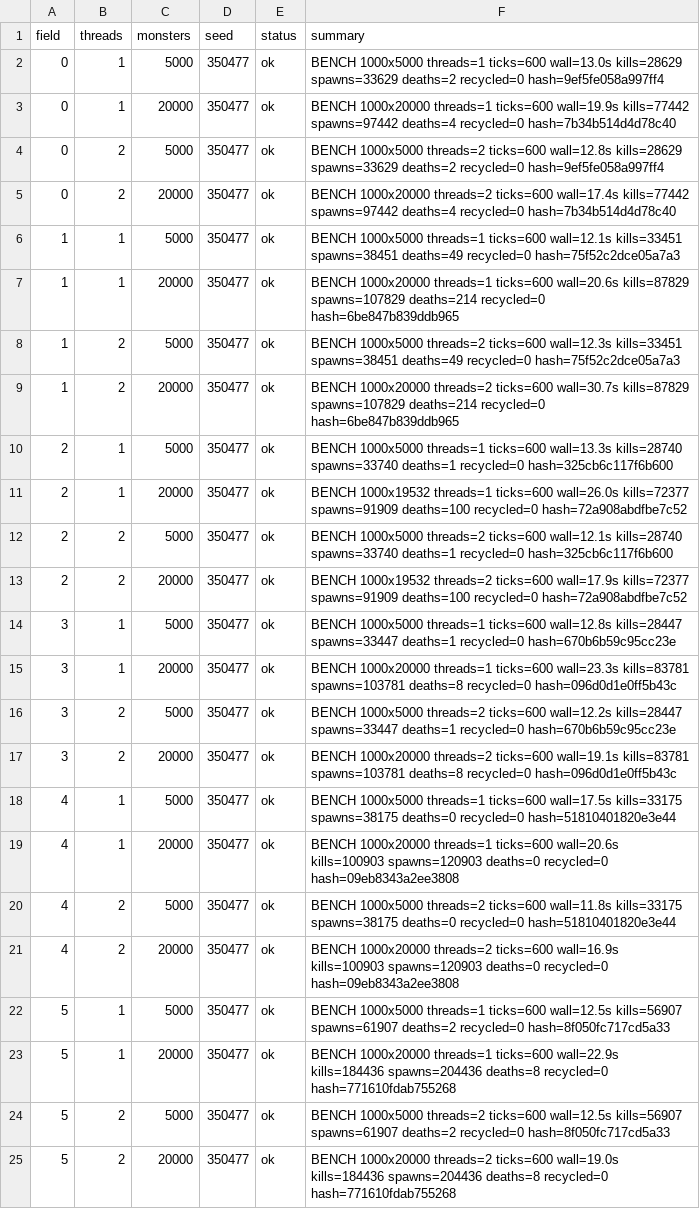
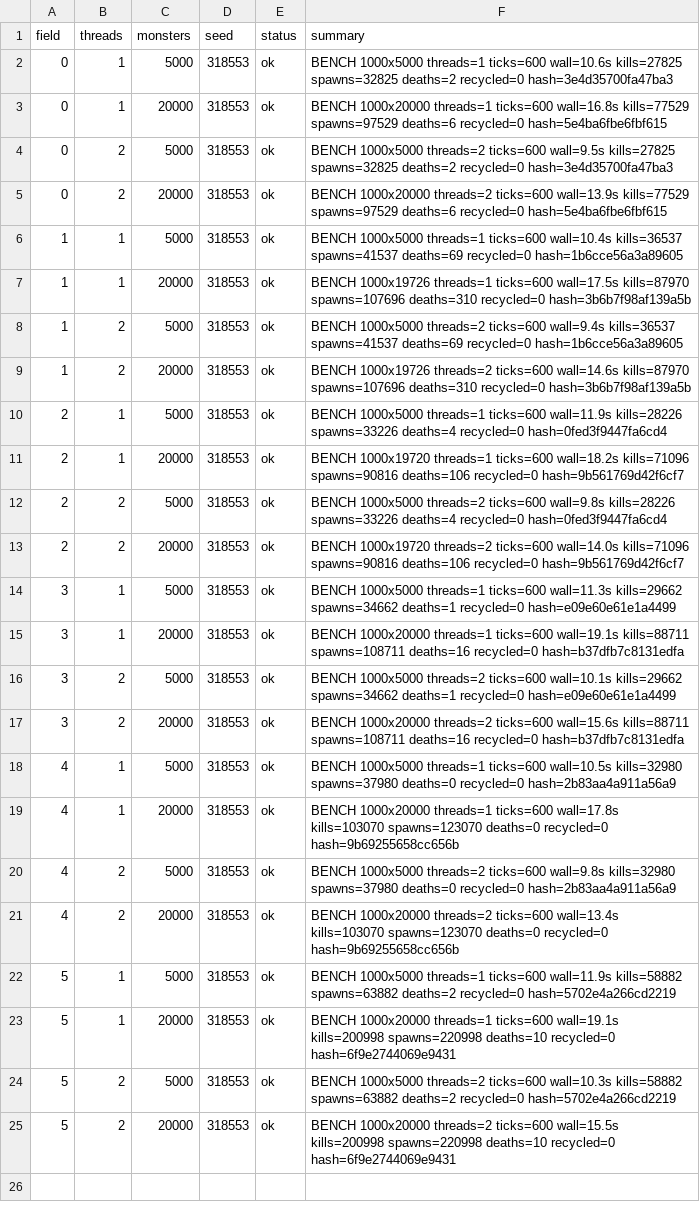
Before and after one commit to Proximo0/MagicSmash, a CSV file: work/261122113700-6513/art/heatherspc-bench.csv, drawn as a sheet; the diff names each change by its address in the sheet, - before the commit and + after, or states it on an @@ line.

Commit message:
heatherspc: job 261122113700-6513 2026-11-25T05:27:53Z

```diff
--- a/work/261122113700-6513/art/heatherspc-bench.csv
+++ b/work/261122113700-6513/art/heatherspc-bench.csv
-D2:D25 (seed): 350477
+D2:D25 (seed): 318553
-F2 (summary): …threads=1 ticks=600 wall=13.0s kills=28629 spawns=33629 deaths=2 recycled=0 hash=9ef5fe058a997ff4
+F2 (summary): …threads=1 ticks=600 wall=10.6s kills=27825 spawns=32825 deaths=2 recycled=0 hash=3e4d35700fa47ba3
-F3 (summary): …threads=1 ticks=600 wall=19.9s kills=77442 spawns=97442 deaths=4 recycled=0 hash=7b34b514d4d78c40
+F3 (summary): …threads=1 ticks=600 wall=16.8s kills=77529 spawns=97529 deaths=6 recycled=0 hash=5e4ba6fbe6fbf615
-F4 (summary): …threads=2 ticks=600 wall=12.8s kills=28629 spawns=33629 deaths=2 recycled=0 hash=9ef5fe058a997ff4
+F4 (summary): …threads=2 ticks=600 wall=9.5s kills=27825 spawns=32825 deaths=2 recycled=0 hash=3e4d35700fa47ba3
-F5 (summary): …threads=2 ticks=600 wall=17.4s kills=77442 spawns=97442 deaths=4 recycled=0 hash=7b34b514d4d78c40
+F5 (summary): …threads=2 ticks=600 wall=13.9s kills=77529 spawns=97529 deaths=6 recycled=0 hash=5e4ba6fbe6fbf615
-F6 (summary): …threads=1 ticks=600 wall=12.1s kills=33451 spawns=38451 deaths=49 recycled=0 hash=75f52c2dce05a7a3
+F6 (summary): …threads=1 ticks=600 wall=10.4s kills=36537 spawns=41537 deaths=69 recycled=0 hash=1b6cce56a3a89605
-F7 (summary): BENCH 1000x20000 threads=1 ticks=600 wall=20.6s kills=87829 spawns=107829 deaths=214 recycled=0 hash=6be847b839ddb965
+F7 (summary): BENCH 1000x19726 threads=1 ticks=600 wall=17.5s kills=87970 spawns=107696 deaths=310 recycled=0 hash=3b6b7f98af139a5b
-F8 (summary): …threads=2 ticks=600 wall=12.3s kills=33451 spawns=38451 deaths=49 recycled=0 hash=75f52c2dce05a7a3
+F8 (summary): …threads=2 ticks=600 wall=9.4s kills=36537 spawns=41537 deaths=69 recycled=0 hash=1b6cce56a3a89605
-F9 (summary): BENCH 1000x20000 threads=2 ticks=600 wall=30.7s kills=87829 spawns=107829 deaths=214 recycled=0 hash=6be847b839ddb965
+F9 (summary): BENCH 1000x19726 threads=2 ticks=600 wall=14.6s kills=87970 spawns=107696 deaths=310 recycled=0 hash=3b6b7f98af139a5b
-F10 (summary): …threads=1 ticks=600 wall=13.3s kills=28740 spawns=33740 deaths=1 recycled=0 hash=325cb6c117f6b600
+F10 (summary): …threads=1 ticks=600 wall=11.9s kills=28226 spawns=33226 deaths=4 recycled=0 hash=0fed3f9447fa6cd4
-F11 (summary): BENCH 1000x19532 threads=1 ticks=600 wall=26.0s kills=72377 spawns=91909 deaths=100 recycled=0 hash=72a908abdfbe7c52
+F11 (summary): BENCH 1000x19720 threads=1 ticks=600 wall=18.2s kills=71096 spawns=90816 deaths=106 recycled=0 hash=9b561769d42f6cf7
-F12 (summary): …threads=2 ticks=600 wall=12.1s kills=28740 spawns=33740 deaths=1 recycled=0 hash=325cb6c117f6b600
+F12 (summary): …threads=2 ticks=600 wall=9.8s kills=28226 spawns=33226 deaths=4 recycled=0 hash=0fed3f9447fa6cd4
-F13 (summary): BENCH 1000x19532 threads=2 ticks=600 wall=17.9s kills=72377 spawns=91909 deaths=100 recycled=0 hash=72a908abdfbe7c52
+F13 (summary): BENCH 1000x19720 threads=2 ticks=600 wall=14.0s kills=71096 spawns=90816 deaths=106 recycled=0 hash=9b561769d42f6cf7
-F14 (summary): …threads=1 ticks=600 wall=12.8s kills=28447 spawns=33447 deaths=1 recycled=0 hash=670b6b59c95cc23e
+F14 (summary): …threads=1 ticks=600 wall=11.3s kills=29662 spawns=34662 deaths=1 recycled=0 hash=e09e60e61e1a4499
-F15 (summary): …threads=1 ticks=600 wall=23.3s kills=83781 spawns=103781 deaths=8 recycled=0 hash=096d0d1e0ff5b43c
+F15 (summary): …threads=1 ticks=600 wall=19.1s kills=88711 spawns=108711 deaths=16 recycled=0 hash=b37dfb7c8131edfa
-F16 (summary): …threads=2 ticks=600 wall=12.2s kills=28447 spawns=33447 deaths=1 recycled=0 hash=670b6b59c95cc23e
+F16 (summary): …threads=2 ticks=600 wall=10.1s kills=29662 spawns=34662 deaths=1 recycled=0 hash=e09e60e61e1a4499
-F17 (summary): …threads=2 ticks=600 wall=19.1s kills=83781 spawns=103781 deaths=8 recycled=0 hash=096d0d1e0ff5b43c
+F17 (summary): …threads=2 ticks=600 wall=15.6s kills=88711 spawns=108711 deaths=16 recycled=0 hash=b37dfb7c8131edfa
-F18 (summary): …threads=1 ticks=600 wall=17.5s kills=33175 spawns=38175 deaths=0 recycled=0 hash=51810401820e3e44
+F18 (summary): …threads=1 ticks=600 wall=10.5s kills=32980 spawns=37980 deaths=0 recycled=0 hash=2b83aa4a911a56a9
-F19 (summary): …threads=1 ticks=600 wall=20.6s kills=100903 spawns=120903 deaths=0 recycled=0 hash=09eb8343a2ee3808
+F19 (summary): …threads=1 ticks=600 wall=17.8s kills=103070 spawns=123070 deaths=0 recycled=0 hash=9b69255658cc656b
-F20 (summary): …threads=2 ticks=600 wall=11.8s kills=33175 spawns=38175 deaths=0 recycled=0 hash=51810401820e3e44
+F20 (summary): …threads=2 ticks=600 wall=9.8s kills=32980 spawns=37980 deaths=0 recycled=0 hash=2b83aa4a911a56a9
-F21 (summary): …threads=2 ticks=600 wall=16.9s kills=100903 spawns=120903 deaths=0 recycled=0 hash=09eb8343a2ee3808
+F21 (summary): …threads=2 ticks=600 wall=13.4s kills=103070 spawns=123070 deaths=0 recycled=0 hash=9b69255658cc656b
-F22 (summary): …threads=1 ticks=600 wall=12.5s kills=56907 spawns=61907 deaths=2 recycled=0 hash=8f050fc717cd5a33
+F22 (summary): …threads=1 ticks=600 wall=11.9s kills=58882 spawns=63882 deaths=2 recycled=0 hash=5702e4a266cd2219
-F23 (summary): …threads=1 ticks=600 wall=22.9s kills=184436 spawns=204436 deaths=8 recycled=0 hash=771610fdab755268
+F23 (summary): …threads=1 ticks=600 wall=19.1s kills=200998 spawns=220998 deaths=10 recycled=0 hash=6f9e2744069e9431
-F24 (summary): …threads=2 ticks=600 wall=12.5s kills=56907 spawns=61907 deaths=2 recycled=0 hash=8f050fc717cd5a33
+F24 (summary): …threads=2 ticks=600 wall=10.3s kills=58882 spawns=63882 deaths=2 recycled=0 hash=5702e4a266cd2219
-F25 (summary): …threads=2 ticks=600 wall=19.0s kills=184436 spawns=204436 deaths=8 recycled=0 hash=771610fdab755268
+F25 (summary): …threads=2 ticks=600 wall=15.5s kills=200998 spawns=220998 deaths=10 recycled=0 hash=6f9e2744069e9431
```
Also changed, not shown: 1 other file.
